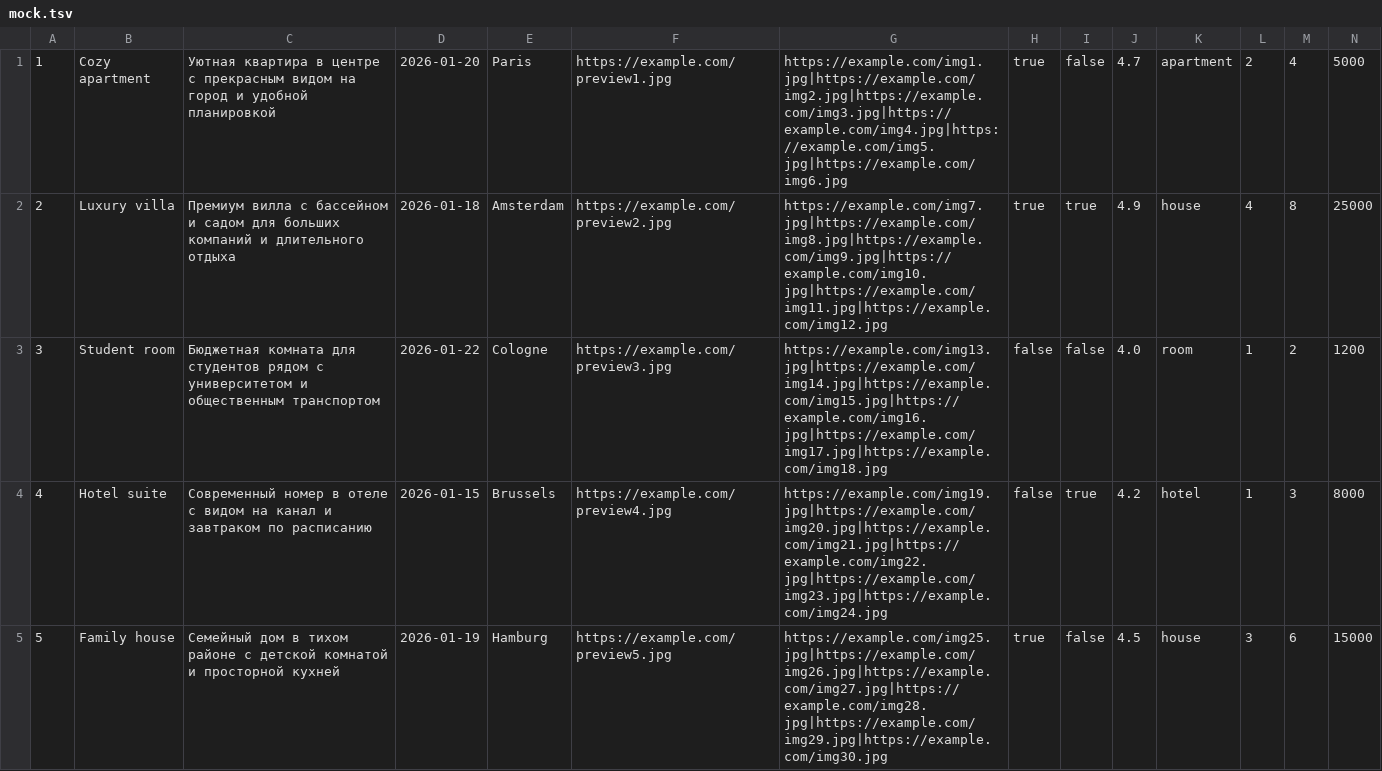
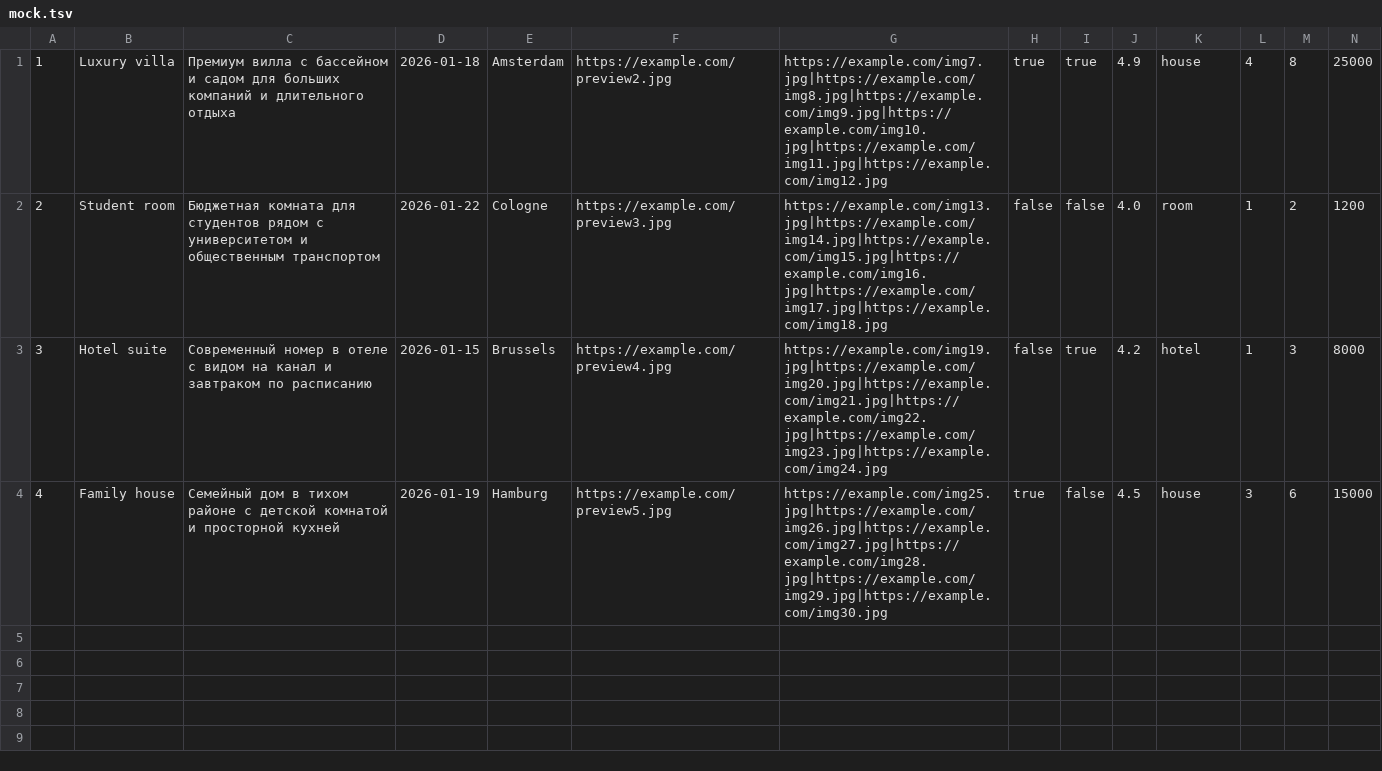
Before and after one commit to Vladimir-456/2444237-six-cities-2, a TSV file: src/mock/mock.tsv, drawn as a sheet; only a part is shown; removed rows and columns are numbered as before the commit, all else as after; rows hold the shown columns only; the diff names each change by its address in the sheet, - before the commit and + after, or states it on an @@ line.

```diff
--- a/src/mock/mock.tsv
+++ b/src/mock/mock.tsv
-row 1: 1 | Cozy apartment | Уютная квартира в центре с прекрасным видом на город и удобной планировкой | 2026-01-20 | Paris | https://example.com/preview1.jpg | https://example.com/img1.jpg|https://example.com/img2.jpg|https://example.com/img3.jpg|https://example.com/img4.jpg|https://example.com/img5.jpg|https://example.com/img6.jpg | true | false | 4.7 | apartment | 2 | 4 | 5000
-A1: 2
+A1: 1
-A2: 3
+A2: 2
-A3: 4
+A3: 3
-A4: 5
+A4: 4
```
Also changed, not shown: 33 other files.
